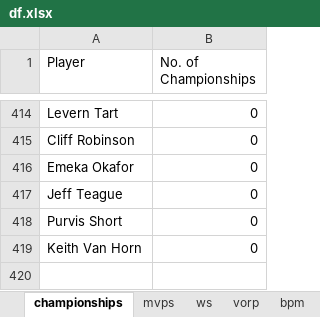
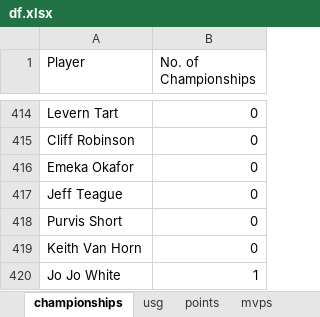
Before and after one commit to jbdave112/GOAT_Analysis, an Excel workbook: df.xlsx, sheet championships, drawn as a sheet; only a part is shown, gaps mark what is left out; values as stored, in another font and other column widths than the file's, no borders; the diff names each change by its address in the sheet, - before the commit and + after, or states it on an @@ line.

```diff
--- a/df.xlsx (sheet championships)
+++ b/df.xlsx (sheet championships)
+sheet tab: usg
+sheet tab: points
+row 420: Jo Jo White | 1
```
Also changed, not shown: 4 other files.
